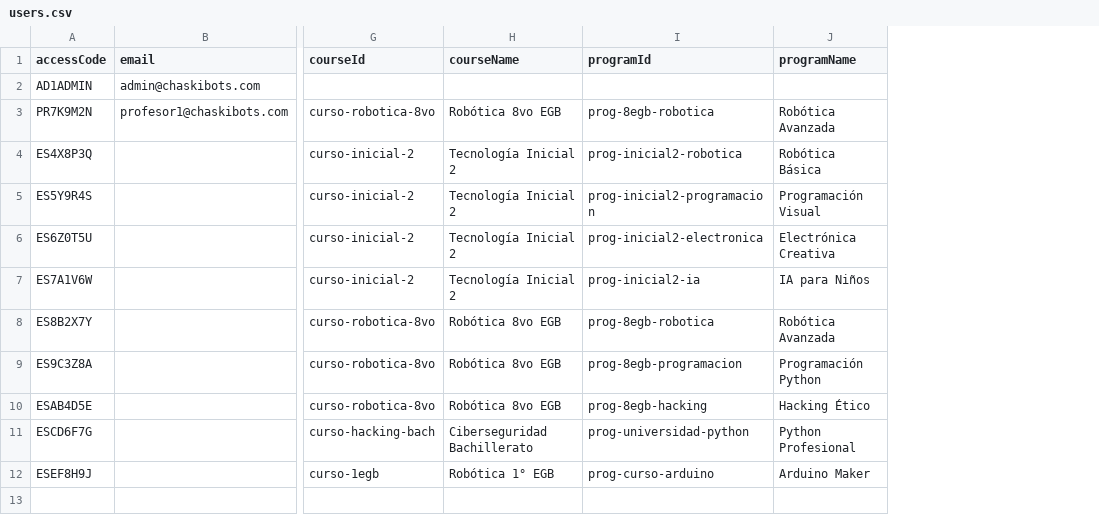
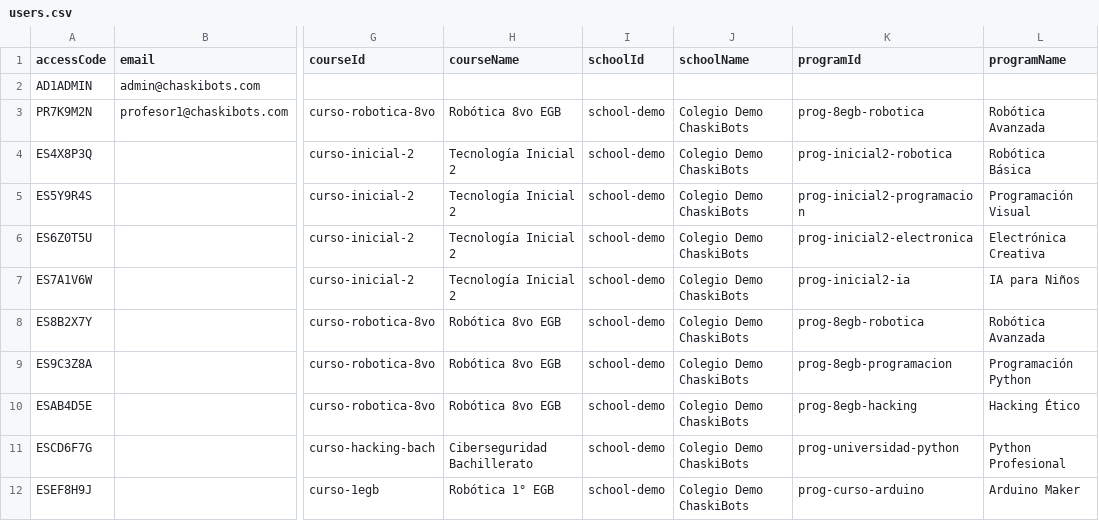
Before and after one commit to chaskibotslab/chaskibots-edu, a CSV file: airtable/users.csv, drawn as a sheet; only a part is shown, gaps mark what is left out; the diff names each change by its address in the sheet, - before the commit and + after, or states it on an @@ line.

Commit message:
Add school system: schoolId field to users, grades, submissions; API for schools; filters for teachers

```diff
--- a/airtable/users.csv
+++ b/airtable/users.csv
+column I (schoolId), rows 3-12: all school-demo
+column J (schoolName), rows 3-12: all Colegio Demo ChaskiBots
```
Also changed, not shown: airtable/grades.csv, airtable/submissions.csv, 6 other files.
